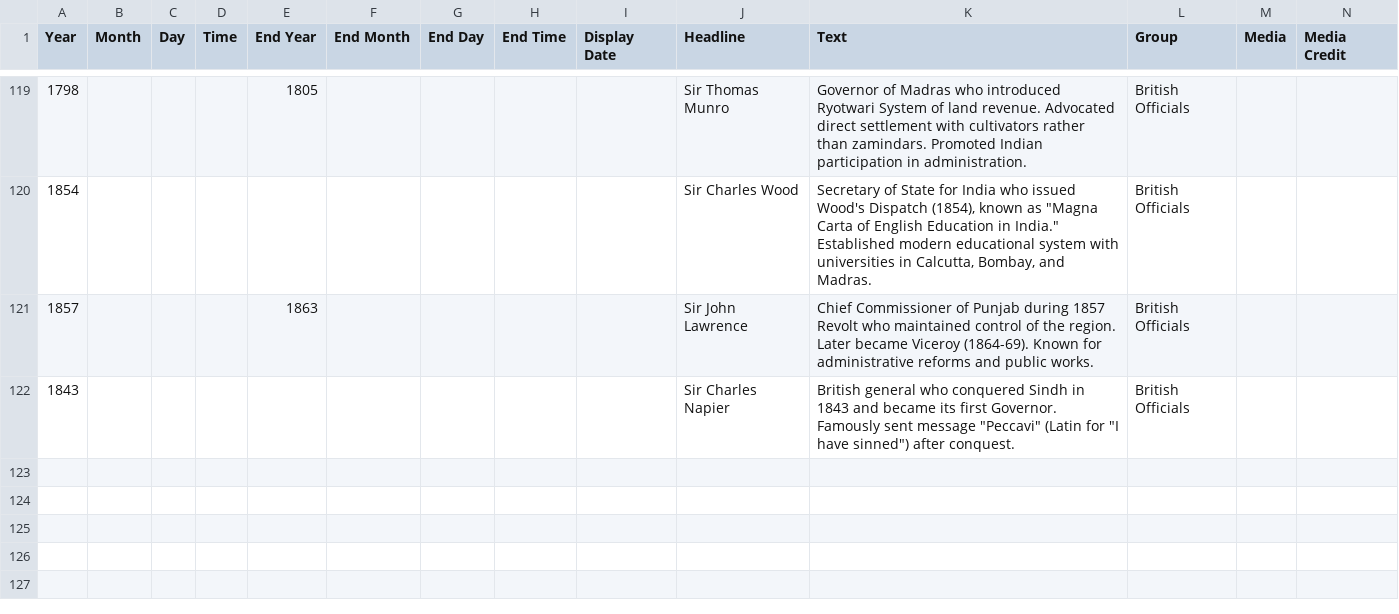
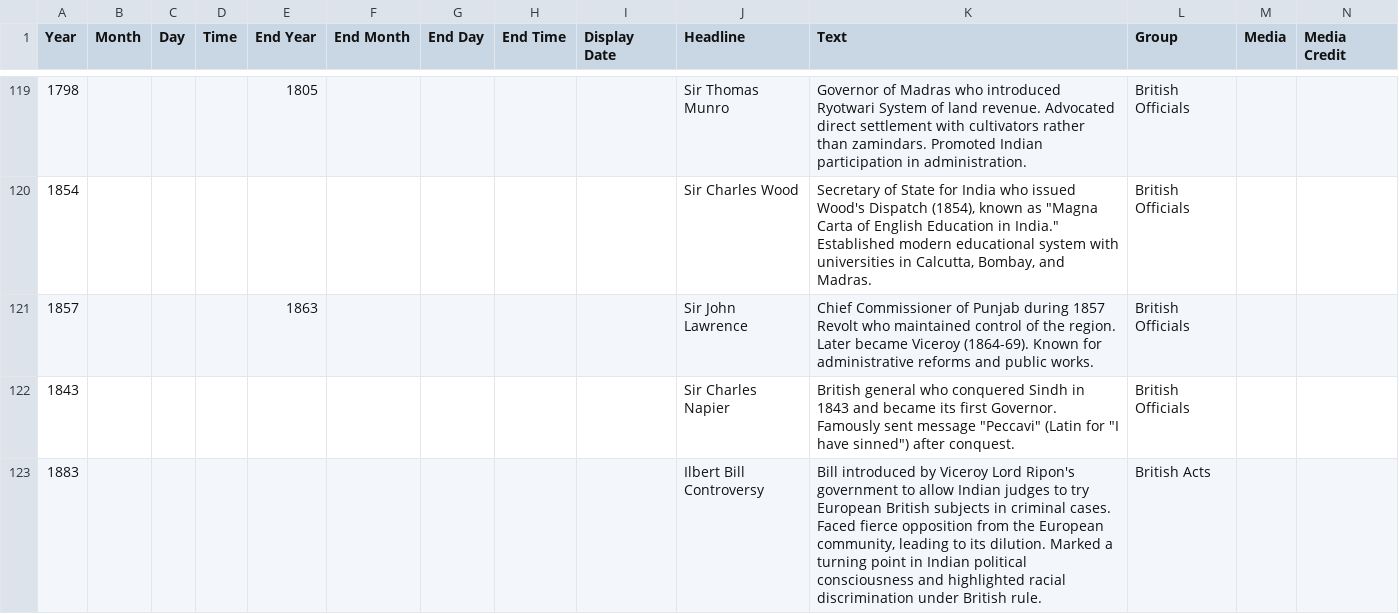
Before and after one commit to horcrux2301/mh-timeline, a CSV file: src/mh.csv, drawn as a sheet; only a part is shown, gaps mark what is left out; rows hold the shown columns only; the diff names each change by its address in the sheet, - before the commit and + after, or states it on an @@ line.

```diff
--- a/src/mh.csv
+++ b/src/mh.csv
+row 123: 1883 |  |  |  |  |  |  |  |  | Ilbert Bill Controversy | Bill introduced by Viceroy Lord Ripon's government to allow Indian judges to try European British subjects in criminal cases. Faced fierce opposition from the European community, leading to its dilution. Marked a turning point in Indian political consciousness and highlighted racial discrimination under British rule. | British Acts
```
Also changed, not shown: 1 other file.
